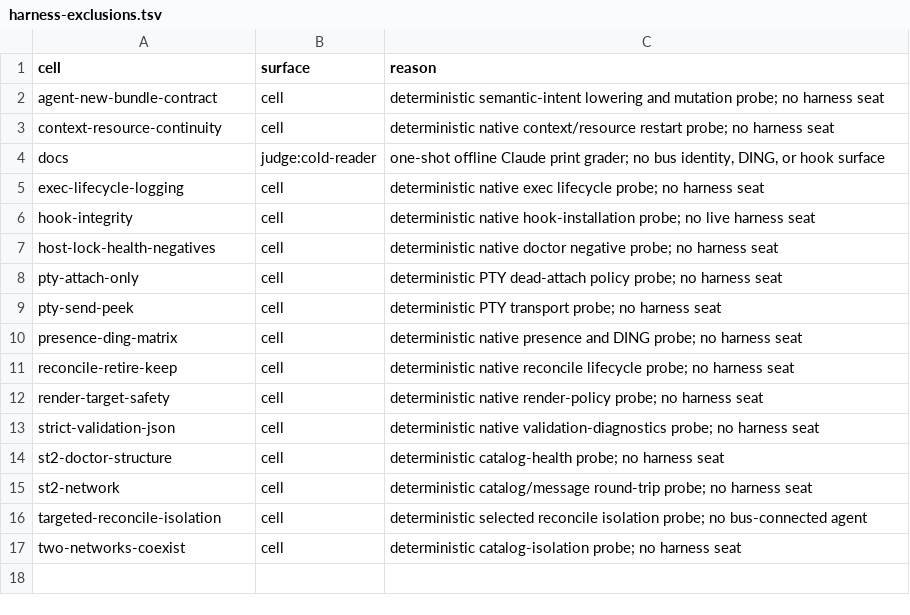
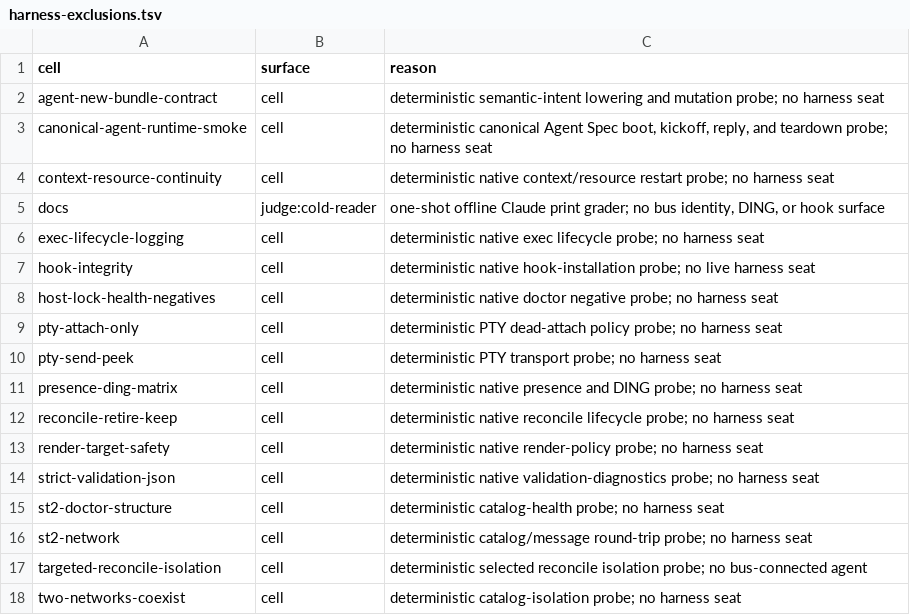
Before and after one commit to compoundingtech/evals, a TSV file: evidence/harness-exclusions.tsv, drawn as a sheet; the diff names each change by its address in the sheet, - before the commit and + after, or states it on an @@ line.

Commit message:
evals: exercise canonical agent runtime
agent-session-id: dev3.dotfiles-cos-misc-agent-runtime-simplification
agent-tool: Codex
agent-tool-version: 0.145.0
agent-model: gpt-5.6-sol
agent-runtime-profile: /home/schickling/.config/coding-agents/profile.json
agent-skills-manifest: /nix/store/nk9iml2841l1yjjg0f6f0d3y60zkg1nn-agent-skills-corpus/share/agent-skills/manifest.json
tooling-profile: dotfiles@4a0515f

```diff
--- a/evidence/harness-exclusions.tsv
+++ b/evidence/harness-exclusions.tsv
+row 3: canonical-agent-runtime-smoke | cell | deterministic canonical Agent Spec boot, kickoff, reply, and teardown probe; no harness seat
```
Also changed, not shown: 18 other files.
